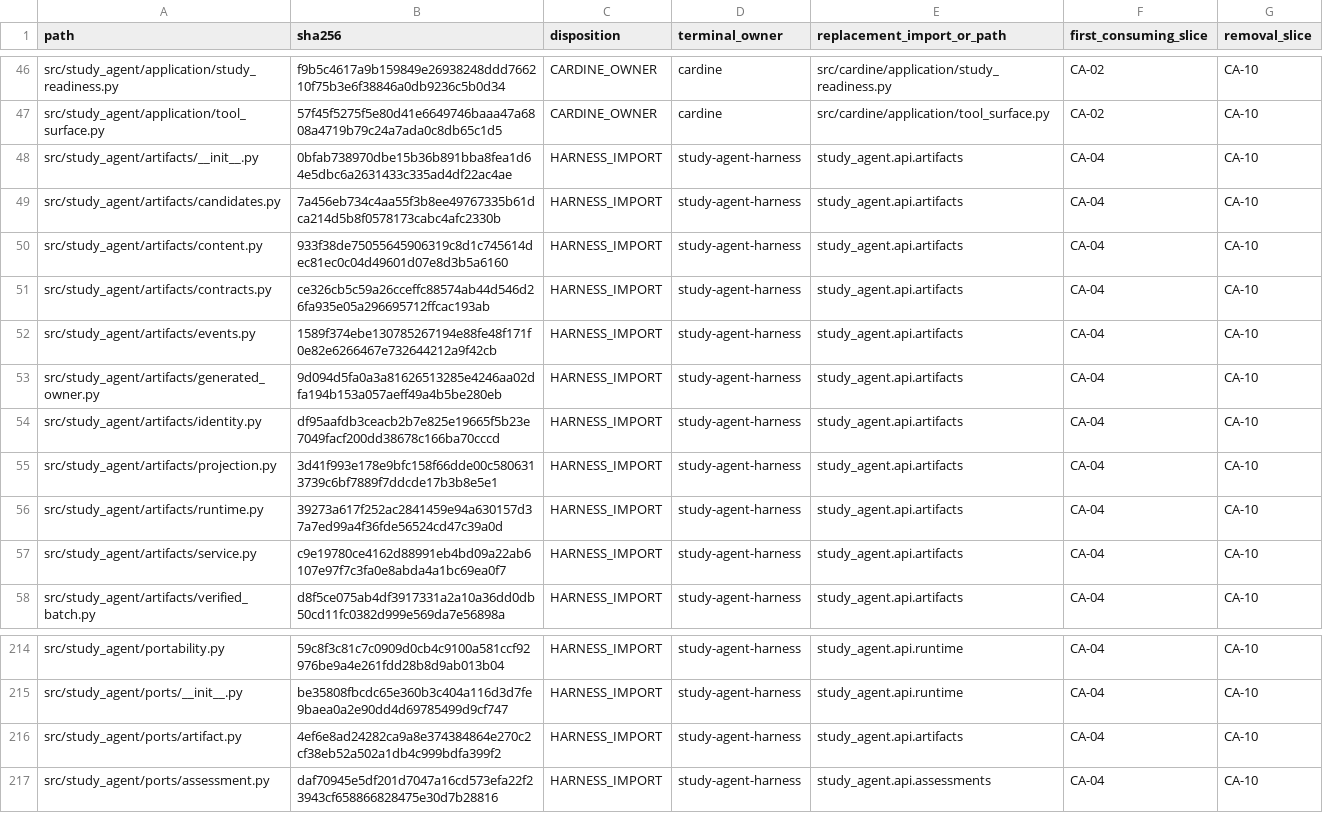
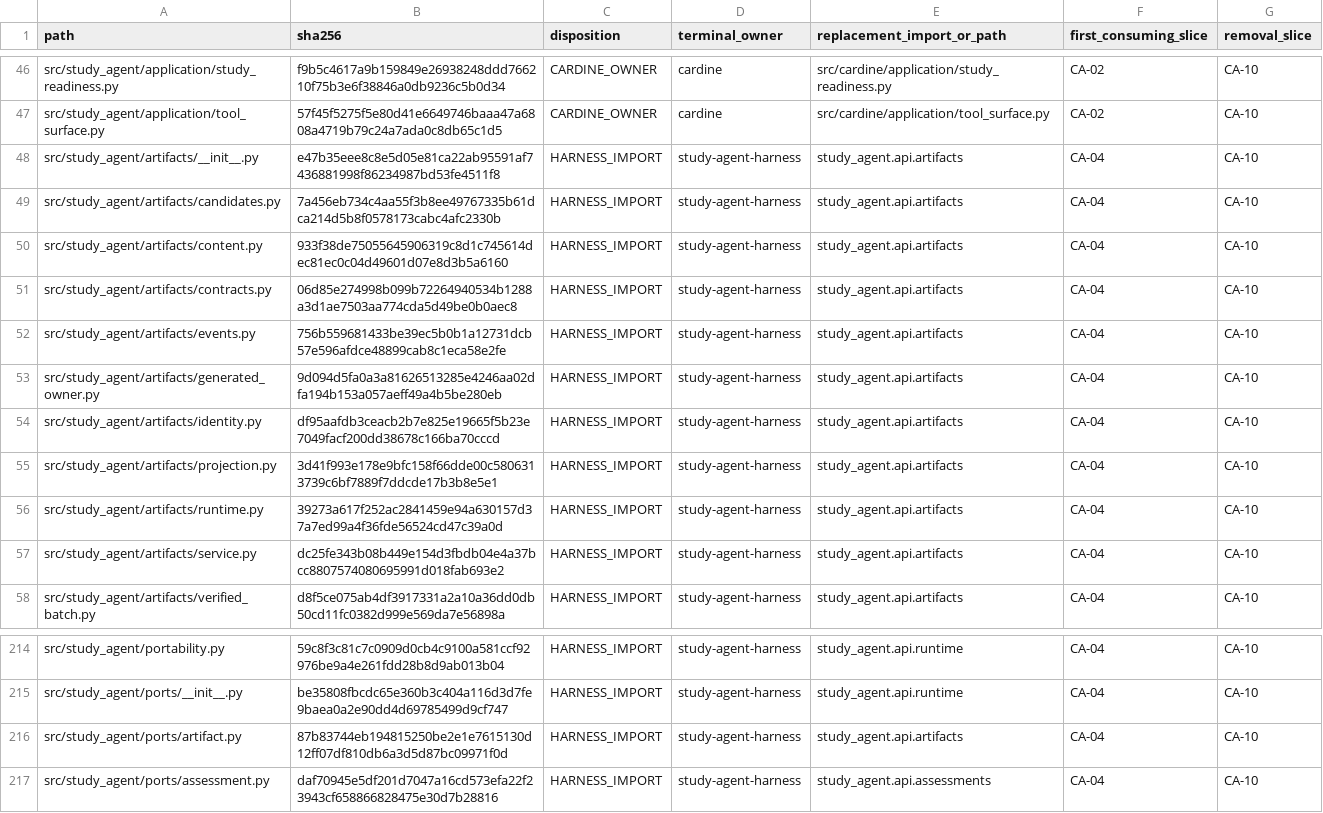
Before and after one commit to EbrahimAbdelwahed/cardine, a CSV file: specs/harness-adoption/assets/ownership-ledger.csv, drawn as a sheet; only a part is shown, gaps mark what is left out.

```diff
--- a/specs/harness-adoption/assets/ownership-ledger.csv
+++ b/specs/harness-adoption/assets/ownership-ledger.csv
@@ -47,7 +47,7 @@ src/study_agent/application/study_readiness.py,f9b5c4617a9b159849e26938248ddd766
 src/study_agent/application/tool_surface.py,57f45f5275f5e80d41e6649746baaa47a6808a4719b79c24a7ada0c8db65c1d5,CARDINE_OWNER,cardine,src/cardine/application/tool_surface.py,CA-02,CA-10
-src/study_agent/artifacts/__init__.py,0bfab738970dbe15b36b891bba8fea1d64e5dbc6a2631433c335ad4df22ac4ae,HARNESS_IMPORT,study-agent-harness,study_agent.api.artifacts,CA-04,CA-10
+src/study_agent/artifacts/__init__.py,e47b35eee8c8e5d05e81ca22ab95591af7436881998f86234987bd53fe4511f8,HARNESS_IMPORT,study-agent-harness,study_agent.api.artifacts,CA-04,CA-10
 src/study_agent/artifacts/candidates.py,7a456eb734c4aa55f3b8ee49767335b61dca214d5b8f0578173cabc4afc2330b,HARNESS_IMPORT,study-agent-harness,study_agent.api.artifacts,CA-04,CA-10
 src/study_agent/artifacts/content.py,933f38de75055645906319c8d1c745614dec81ec0c04d49601d07e8d3b5a6160,HARNESS_IMPORT,study-agent-harness,study_agent.api.artifacts,CA-04,CA-10
-src/study_agent/artifacts/contracts.py,ce326cb5c59a26cceffc88574ab44d546d26fa935e05a296695712ffcac193ab,HARNESS_IMPORT,study-agent-harness,study_agent.api.artifacts,CA-04,CA-10
-src/study_agent/artifacts/events.py,1589f374ebe130785267194e88fe48f171f0e82e6266467e732644212a9f42cb,HARNESS_IMPORT,study-agent-harness,study_agent.api.artifacts,CA-04,CA-10
+src/study_agent/artifacts/contracts.py,06d85e274998b099b72264940534b1288a3d1ae7503aa774cda5d49be0b0aec8,HARNESS_IMPORT,study-agent-harness,study_agent.api.artifacts,CA-04,CA-10
+src/study_agent/artifacts/events.py,756b559681433be39ec5b0b1a12731dcb57e596afdce48899cab8c1eca58e2fe,HARNESS_IMPORT,study-agent-harness,study_agent.api.artifacts,CA-04,CA-10
 src/study_agent/artifacts/generated_owner.py,9d094d5fa0a3a81626513285e4246aa02dfa194b153a057aeff49a4b5be280eb,HARNESS_IMPORT,study-agent-harness,study_agent.api.artifacts,CA-04,CA-10
@@ -56,3 +56,3 @@ src/study_agent/artifacts/projection.py,3d41f993e178e9bfc158f66dde00c5806313739c
 src/study_agent/artifacts/runtime.py,39273a617f252ac2841459e94a630157d37a7ed99a4f36fde56524cd47c39a0d,HARNESS_IMPORT,study-agent-harness,study_agent.api.artifacts,CA-04,CA-10
-src/study_agent/artifacts/service.py,c9e19780ce4162d88991eb4bd09a22ab6107e97f7c3fa0e8abda4a1bc69ea0f7,HARNESS_IMPORT,study-agent-harness,study_agent.api.artifacts,CA-04,CA-10
+src/study_agent/artifacts/service.py,dc25fe343b08b449e154d3fbdb04e4a37bcc8807574080695991d018fab693e2,HARNESS_IMPORT,study-agent-harness,study_agent.api.artifacts,CA-04,CA-10
 src/study_agent/artifacts/verified_batch.py,d8f5ce075ab4df3917331a2a10a36dd0db50cd11fc0382d999e569da7e56898a,HARNESS_IMPORT,study-agent-harness,study_agent.api.artifacts,CA-04,CA-10
@@ -215,3 +215,3 @@ src/study_agent/portability.py,59c8f3c81c7c0909d0cb4c9100a581ccf92976be9a4e261fd
 src/study_agent/ports/__init__.py,be35808fbcdc65e360b3c404a116d3d7fe9baea0a2e90dd4d69785499d9cf747,HARNESS_IMPORT,study-agent-harness,study_agent.api.runtime,CA-04,CA-10
-src/study_agent/ports/artifact.py,4ef6e8ad24282ca9a8e374384864e270c2cf38eb52a502a1db4c999bdfa399f2,HARNESS_IMPORT,study-agent-harness,study_agent.api.artifacts,CA-04,CA-10
+src/study_agent/ports/artifact.py,87b83744eb194815250be2e1e7615130d12ff07df810db6a3d5d87bc09971f0d,HARNESS_IMPORT,study-agent-harness,study_agent.api.artifacts,CA-04,CA-10
 src/study_agent/ports/assessment.py,daf70945e5df201d7047a16cd573efa22f23943cf658866828475e30d7b28816,HARNESS_IMPORT,study-agent-harness,study_agent.api.assessments,CA-04,CA-10
```
Also changed, not shown: 10 other files.
